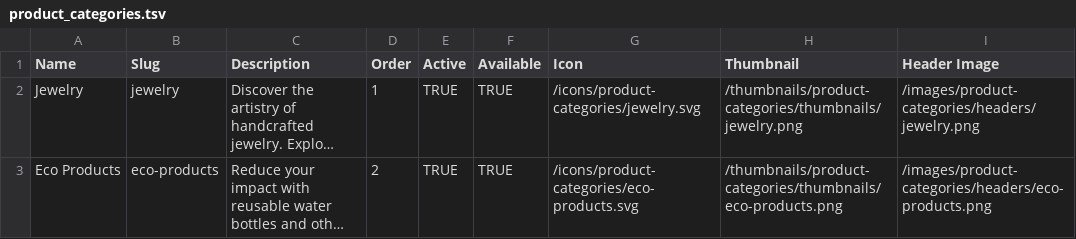
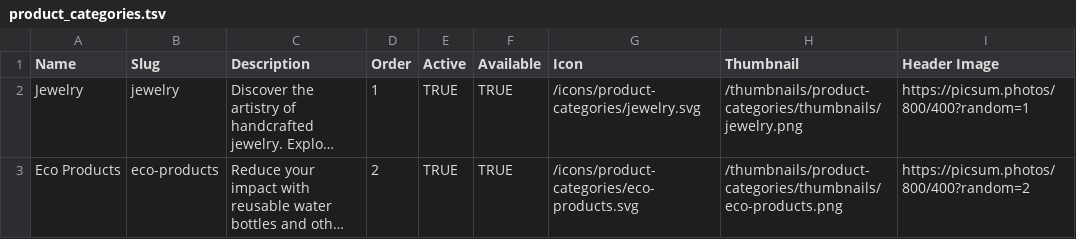
Before and after one commit to abordolo/autumn_hues_website, a TSV file: storage/database_seeding_files/product_categories.tsv, drawn as a sheet; long unchanged cells end in …; the diff names each change by its address in the sheet, - before the commit and + after, or states it on an @@ line.

```diff
--- a/storage/database_seeding_files/product_categories.tsv
+++ b/storage/database_seeding_files/product_categories.tsv
-I2 (Header Image): /images/product-categories/headers/jewelry.png
+I2 (Header Image): https://picsum.photos/800/400?random=1
-I3 (Header Image): /images/product-categories/headers/eco-products.png
+I3 (Header Image): https://picsum.photos/800/400?random=2
```
Also changed, not shown: storage/database_seeding_files/products.tsv, 12 other files.
